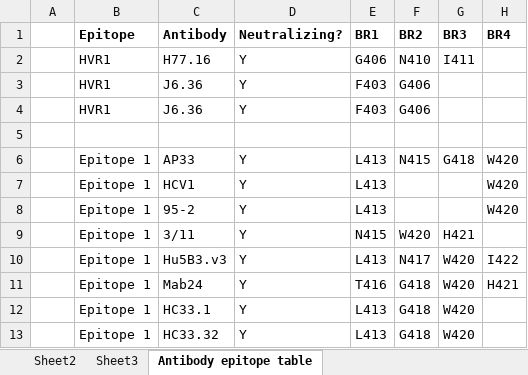
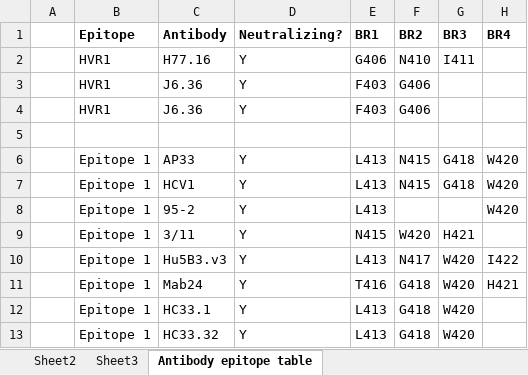
Before and after one commit to giffordlabcvr/HCV-NABS, an Excel workbook: tabular/antibodyEpitopeTable.xlsx, sheet Antibody epitope table, drawn as a sheet; only a part is shown; values as stored, in another font and other column widths than the file's, no borders; the diff names each change by its address in the sheet, - before the commit and + after, or states it on an @@ line.

Commit message:
binding motifs report based on amino-acid strings command with alignment columns selector. Also, small update to the relevant binding locations for antibody HCV1

```diff
--- a/tabular/antibodyEpitopeTable.xlsx (sheet Antibody epitope table)
+++ b/tabular/antibodyEpitopeTable.xlsx (sheet Antibody epitope table)
-F7 (BR2): (empty)
+F7 (BR2): N415
-G7 (BR3): (empty)
+G7 (BR3): G418
```
Also changed, not shown: 9 other files.
